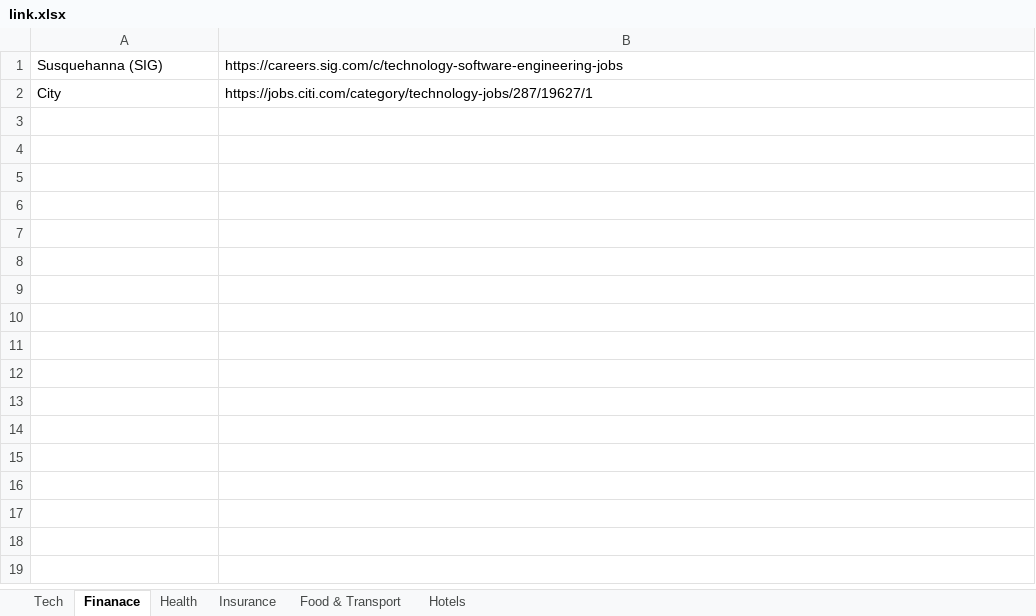
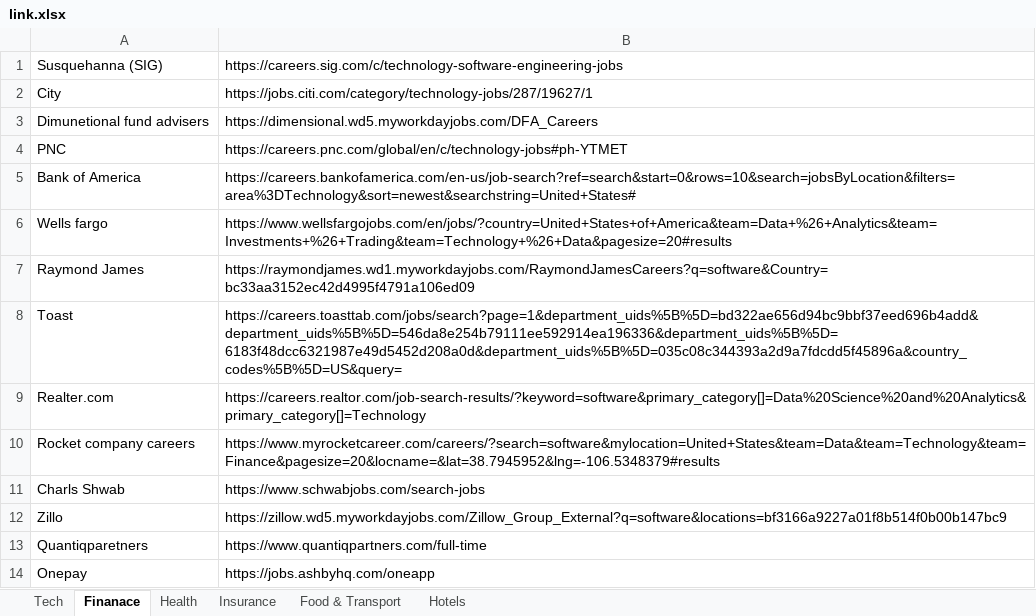
Before and after one commit to SahithKancharla/PersonalAutomations, an Excel workbook: JobApplicaiton/link.xlsx, sheet Finanace, drawn as a sheet; values as stored, in another font and other column widths than the file's, no borders; the diff names each change by its address in the sheet, - before the commit and + after, or states it on an @@ line.

```diff
--- a/JobApplicaiton/link.xlsx (sheet Finanace)
+++ b/JobApplicaiton/link.xlsx (sheet Finanace)
+row 3: Dimunetional fund advisers | https://dimensional.wd5.myworkdayjobs.com/DFA_Careers
+row 4: PNC | https://careers.pnc.com/global/en/c/technology-jobs#ph-YTMET
+row 5: Bank of America | https://careers.bankofamerica.com/en-us/job-search?ref=search&start=0&rows=10&search=jobsByLocation&filters=area%3DTechnology&sort=newest&searchstring=United+States#
+row 6: Wells fargo | https://www.wellsfargojobs.com/en/jobs/?country=United+States+of+America&team=Data+%26+Analytics&team=Investments+%26+Trading&team=Technology+%26+Data&pagesize=20#results
+row 7: Raymond James | https://raymondjames.wd1.myworkdayjobs.com/RaymondJamesCareers?q=software&Country=bc33aa3152ec42d4995f4791a106ed09
+row 8: Toast | https://careers.toasttab.com/jobs/search?page=1&department_uids%5B%5D=bd322ae656d94bc9bbf37eed696b4add&department_uids%5B%5D=546da8e254b79111ee592914ea196336&department_uids%5B%5D=6183f48dcc6321987e49d5452d208a0d&department_uids%5B%5D=035c08c344393a2d9a7fdcdd5f45896a&country_codes%5B%5D=US&query=
+row 9: Realter.com | https://careers.realtor.com/job-search-results/?keyword=software&primary_category[]=Data%20Science%20and%20Analytics&primary_category[]=Technology
+row 10: Rocket company careers | https://www.myrocketcareer.com/careers/?search=software&mylocation=United+States&team=Data&team=Technology&team=Finance&pagesize=20&locname=&lat=38.7945952&lng=-106.5348379#results
+row 11: Charls Shwab | https://www.schwabjobs.com/search-jobs
+row 12: Zillo | https://zillow.wd5.myworkdayjobs.com/Zillow_Group_External?q=software&locations=bf3166a9227a01f8b514f0b00b147bc9
+row 13: Quantiqparetners | https://www.quantiqpartners.com/full-time
+row 14: Onepay | https://jobs.ashbyhq.com/oneapp
```
Also changed, not shown: sheet Tech, sheet Food & Transport, sheet Health.
